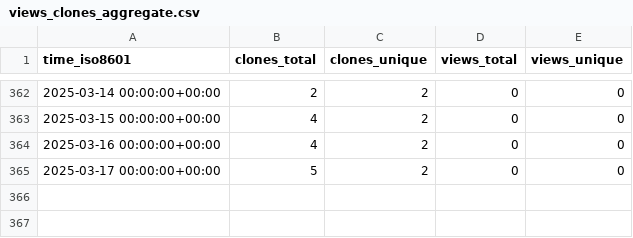
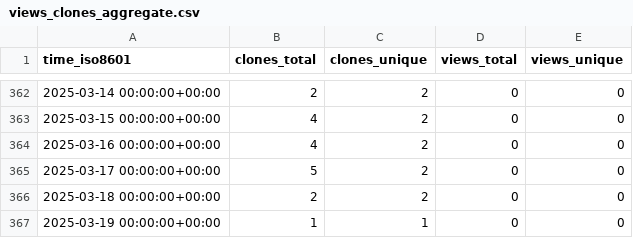
Before and after one commit to stablecaps/stablecaps.github.io, a CSV file: stablecaps/stablecaps.github.io/ghrs-data/views_clones_aggregate.csv, drawn as a sheet; only a part is shown, gaps mark what is left out.

```diff
--- a/stablecaps/stablecaps.github.io/ghrs-data/views_clones_aggregate.csv
+++ b/stablecaps/stablecaps.github.io/ghrs-data/views_clones_aggregate.csv
@@ -365 +365,3 @@ time_iso8601,clones_total,clones_unique,views_total,views_unique
 2025-03-17 00:00:00+00:00,5,2,0,0
+2025-03-18 00:00:00+00:00,2,2,0,0
+2025-03-19 00:00:00+00:00,1,1,0,0
```
Also changed, not shown: 1 other file.
